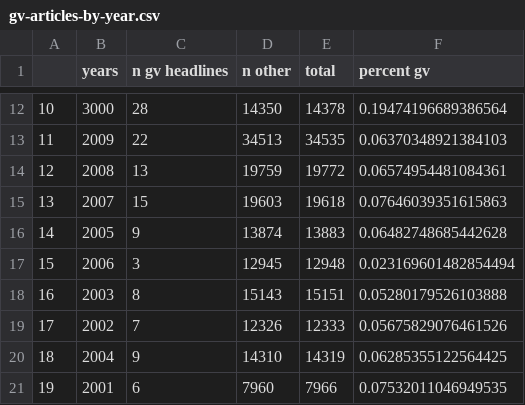
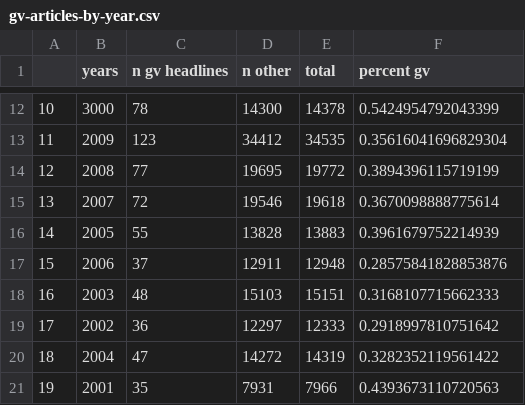
Before and after one commit to madesai22/hs-news, a CSV file: gv-articles-by-year.csv, drawn as a sheet; only a part is shown, gaps mark what is left out; the diff covers the shown part only.

```diff
--- a/gv-articles-by-year.csv
+++ b/gv-articles-by-year.csv
@@ -12,10 +12,10 @@
-10,3000,28,14350,14378,0.19474196689386564
-11,2009,22,34513,34535,0.06370348921384103
-12,2008,13,19759,19772,0.06574954481084361
-13,2007,15,19603,19618,0.07646039351615863
-14,2005,9,13874,13883,0.06482748685442628
-15,2006,3,12945,12948,0.023169601482854494
-16,2003,8,15143,15151,0.05280179526103888
-17,2002,7,12326,12333,0.05675829076461526
-18,2004,9,14310,14319,0.06285355122564425
-19,2001,6,7960,7966,0.07532011046949535
+10,3000,78,14300,14378,0.5424954792043399
+11,2009,123,34412,34535,0.35616041696829304
+12,2008,77,19695,19772,0.3894396115719199
+13,2007,72,19546,19618,0.3670098888775614
+14,2005,55,13828,13883,0.3961679752214939
+15,2006,37,12911,12948,0.28575841828853876
+16,2003,48,15103,15151,0.3168107715662333
+17,2002,36,12297,12333,0.2918997810751642
+18,2004,47,14272,14319,0.3282352119561422
+19,2001,35,7931,7966,0.4393673110720563
```
Also changed, not shown: 57 edited cells elsewhere in this file, 3 other files.
